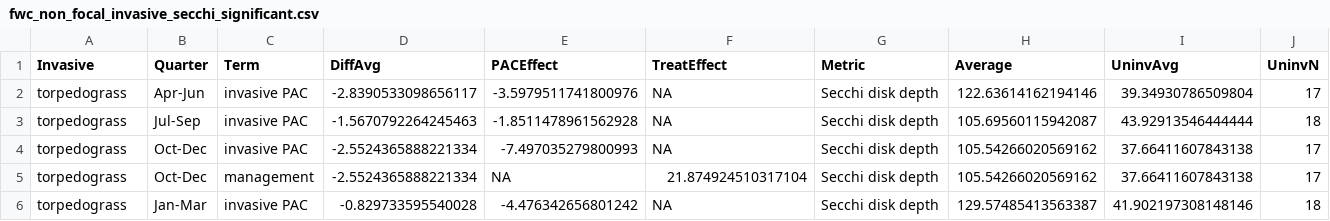
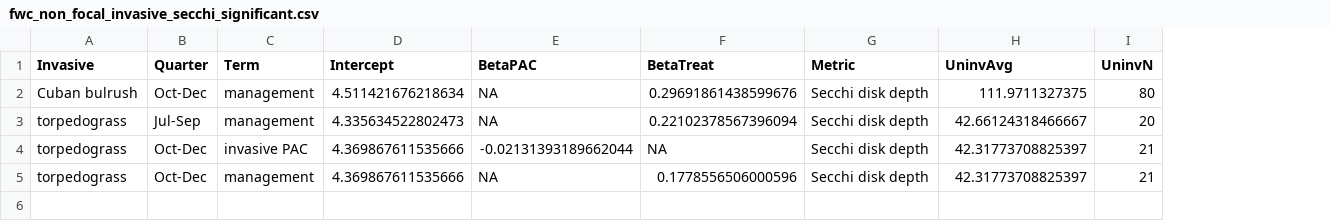
Before and after one commit to aekendig/long-term-aquatic-datasets, a CSV file: output/fwc_non_focal_invasive_secchi_significant.csv, drawn as a sheet; removed rows and columns are numbered as before the commit, all else as after; the diff names each change by its address in the sheet, - before the commit and + after, or states it on an @@ line.

```diff
--- a/output/fwc_non_focal_invasive_secchi_significant.csv
+++ b/output/fwc_non_focal_invasive_secchi_significant.csv
-column D (DiffAvg), rows 3-5: -1.5670792264245463 | -2.5524365888221334 | -2.5524365888221334
-column E (PACEffect), rows 3-5: -1.8511478961562928 | -7.497035279800993 | NA
+column D (Intercept), rows 3-5: 4.335634522802473 | 4.369867611535666 | 4.369867611535666
+column F (BetaTreat), rows 3-5: 0.22102378567396094 | NA | 0.1778556506000596
-column H (Average), rows 3-5: 105.69560115942087 | 105.54266020569162 | 105.54266020569162
-E1: TreatEffect
+E1: BetaPAC
-row 2: torpedograss | Apr-Jun | invasive PAC | -2.8390533098656117 | -3.5979511741800976 | NA | Secchi disk depth | 122.63614162194146 | 39.34930786509804 | 17
+row 2: Cuban bulrush | Oct-Dec | management | 4.511421676218634 | NA | 0.29691861438599676 | Secchi disk depth | 111.9711327375 | 80
-C3 (Term): invasive PAC
+C3 (Term): management
-H3 (UninvAvg): 43.92913546444444
+H3 (UninvAvg): 42.66124318466667
-I3 (UninvN): 18
+I3 (UninvN): 20
-E4 (BetaPAC): NA
+E4 (BetaPAC): -0.02131393189662044
-H4:H5 (UninvAvg): 37.66411607843138
+H4:H5 (UninvAvg): 42.31773708825397
-I4:I5 (UninvN): 17
+I4:I5 (UninvN): 21
-E5 (BetaPAC): 21.874924510317104
+E5 (BetaPAC): NA
-row 6: torpedograss | Jan-Mar | invasive PAC | -0.829733595540028 | -4.476342656801242 | NA | Secchi disk depth | 129.57485413563387 | 41.902197308148146 | 18
```
Also changed, not shown: output/fwc_chlorophyll_model_structure_comparison.csv, output/fwc_focal_invasive_chlorophyll_significant.csv, 46 other files.
